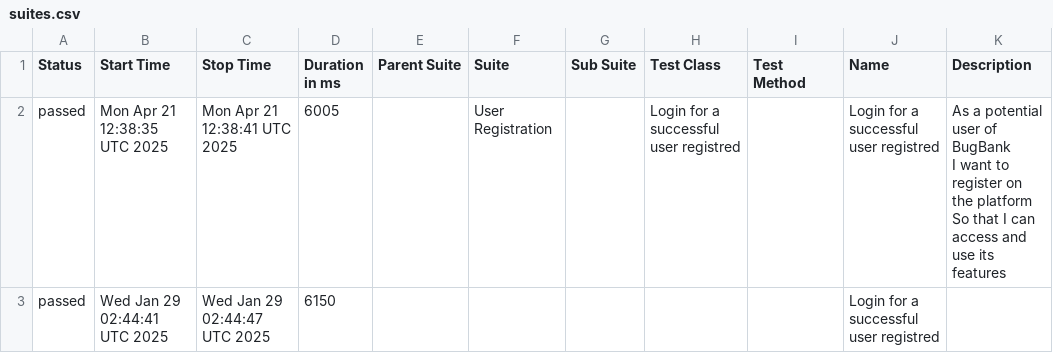
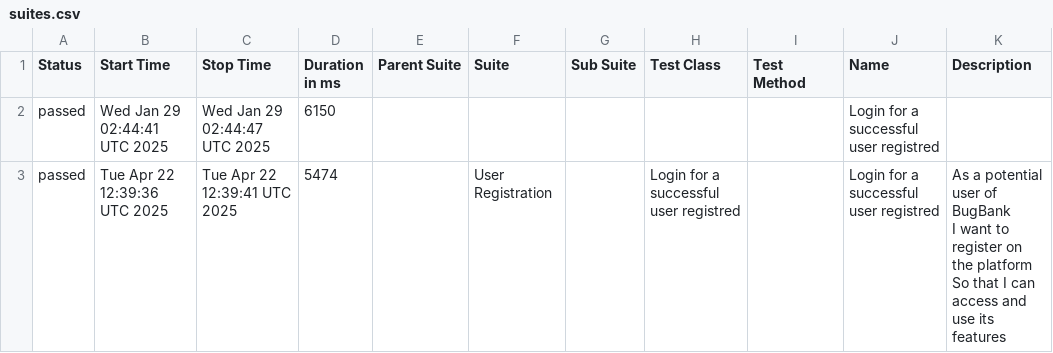
Before and after one commit to marcoshioka/JavaSeleniumCucumber, a CSV file: data/suites.csv, drawn as a sheet; removed rows and columns are numbered as before the commit, all else as after; ↵ is a line break in a cell; the diff names each change by its address in the sheet, - before the commit and + after, or states it on an @@ line.

```diff
--- a/data/suites.csv
+++ b/data/suites.csv
-row 2: passed | Mon Apr 21 12:38:35 UTC 2025 | Mon Apr 21 12:38:41 UTC 2025 | 6005 |  | User Registration |  | Login for a successful user registred |  | Login for a successful user registred | As a potential user of BugBank ↵ I want to register on the platform ↵ So that I can access and use its features
+row 3: passed | Tue Apr 22 12:39:36 UTC 2025 | Tue Apr 22 12:39:41 UTC 2025 | 5474 |  | User Registration |  | Login for a successful user registred |  | Login for a successful user registred | As a potential user of BugBank ↵ I want to register on the platform ↵ So that I can access and use its features
```
Also changed, not shown: 20 other files.
